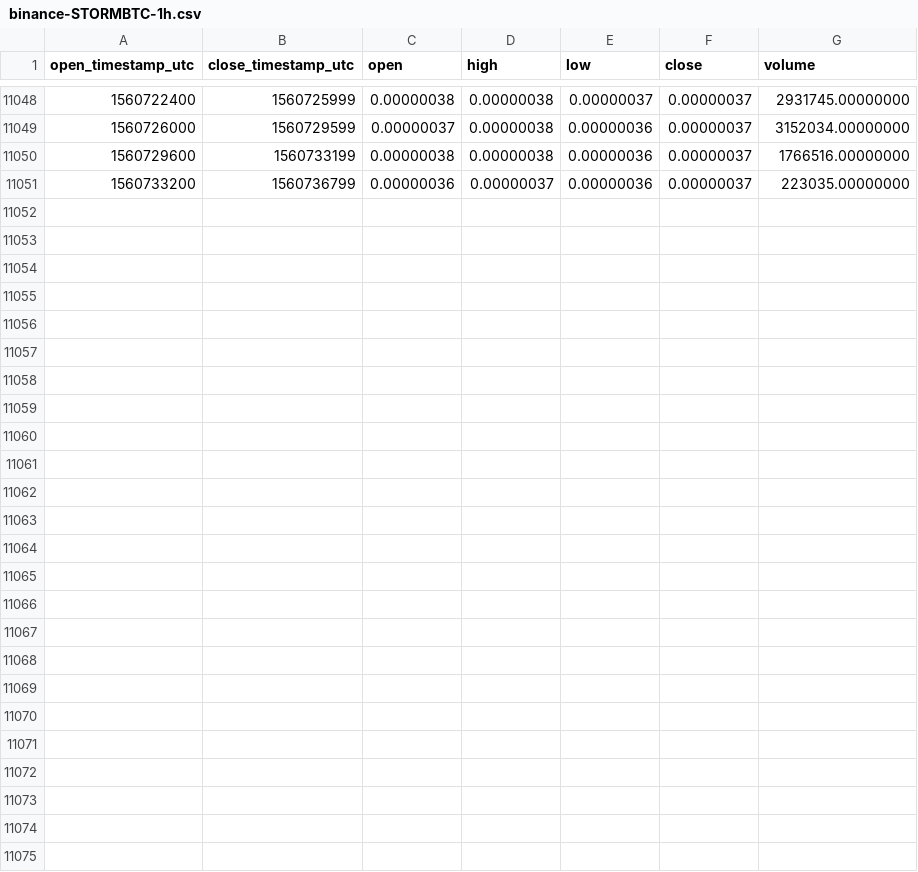
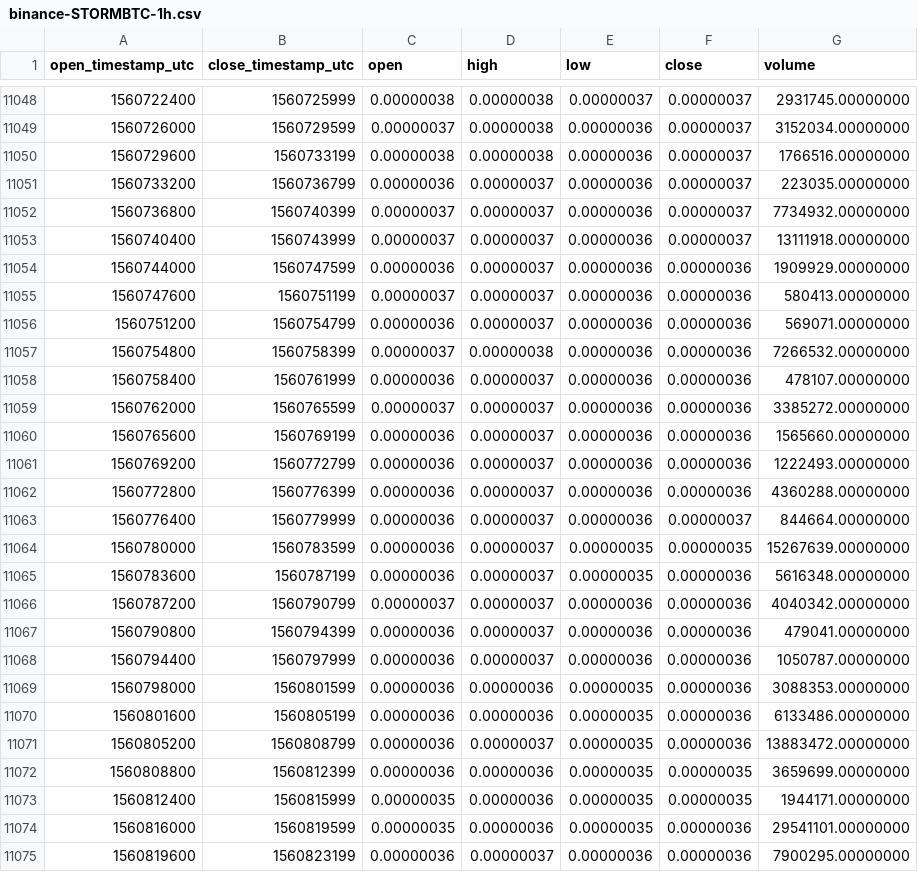
Before and after one commit to cryptobigbro/binance-STORMBTC, a CSV file: binance-STORMBTC-1h.csv, drawn as a sheet; only a part is shown, gaps mark what is left out.

Commit message:
Update OHLCV data.

```diff
--- a/binance-STORMBTC-1h.csv
+++ b/binance-STORMBTC-1h.csv
@@ -11051 +11051,25 @@ open_timestamp_utc,close_timestamp_utc,open,high,low,close,volume
 1560733200,1560736799,0.00000036,0.00000037,0.00000036,0.00000037,223035.00000000
+1560736800,1560740399,0.00000037,0.00000037,0.00000036,0.00000037,7734932.00000000
+1560740400,1560743999,0.00000037,0.00000037,0.00000036,0.00000037,13111918.00000000
+1560744000,1560747599,0.00000036,0.00000037,0.00000036,0.00000036,1909929.00000000
+1560747600,1560751199,0.00000037,0.00000037,0.00000036,0.00000036,580413.00000000
+1560751200,1560754799,0.00000036,0.00000037,0.00000036,0.00000036,569071.00000000
+1560754800,1560758399,0.00000037,0.00000038,0.00000036,0.00000036,7266532.00000000
+1560758400,1560761999,0.00000036,0.00000037,0.00000036,0.00000036,478107.00000000
+1560762000,1560765599,0.00000037,0.00000037,0.00000036,0.00000036,3385272.00000000
+1560765600,1560769199,0.00000036,0.00000037,0.00000036,0.00000036,1565660.00000000
+1560769200,1560772799,0.00000036,0.00000037,0.00000036,0.00000036,1222493.00000000
+1560772800,1560776399,0.00000036,0.00000037,0.00000036,0.00000036,4360288.00000000
+1560776400,1560779999,0.00000036,0.00000037,0.00000036,0.00000037,844664.00000000
+1560780000,1560783599,0.00000036,0.00000037,0.00000035,0.00000035,15267639.00000000
+1560783600,1560787199,0.00000036,0.00000037,0.00000035,0.00000036,5616348.00000000
+1560787200,1560790799,0.00000037,0.00000037,0.00000036,0.00000036,4040342.00000000
+1560790800,1560794399,0.00000036,0.00000037,0.00000036,0.00000036,479041.00000000
+1560794400,1560797999,0.00000036,0.00000037,0.00000036,0.00000036,1050787.00000000
+1560798000,1560801599,0.00000036,0.00000036,0.00000035,0.00000036,3088353.00000000
+1560801600,1560805199,0.00000036,0.00000036,0.00000035,0.00000036,6133486.00000000
+1560805200,1560808799,0.00000036,0.00000037,0.00000035,0.00000036,13883472.00000000
+1560808800,1560812399,0.00000036,0.00000036,0.00000035,0.00000035,3659699.00000000
+1560812400,1560815999,0.00000035,0.00000036,0.00000035,0.00000035,1944171.00000000
+1560816000,1560819599,0.00000035,0.00000036,0.00000035,0.00000036,29541101.00000000
+1560819600,1560823199,0.00000036,0.00000037,0.00000036,0.00000036,7900295.00000000
```
Also changed, not shown: binance-STORMBTC-1d.csv.
